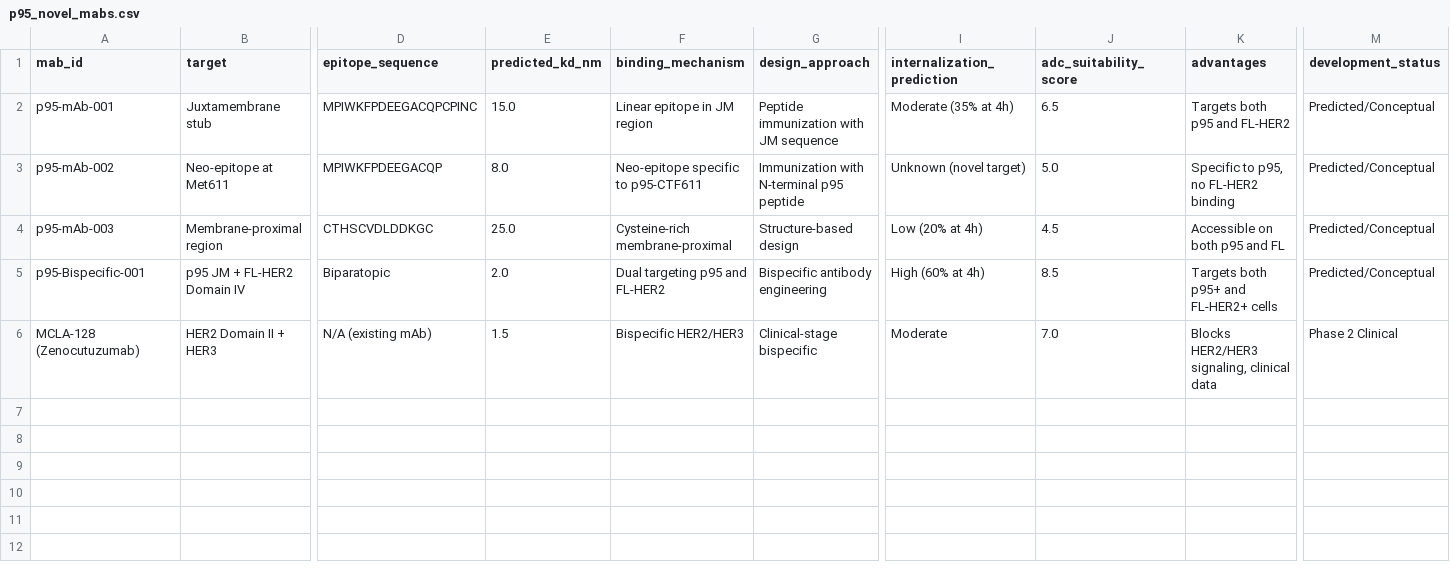
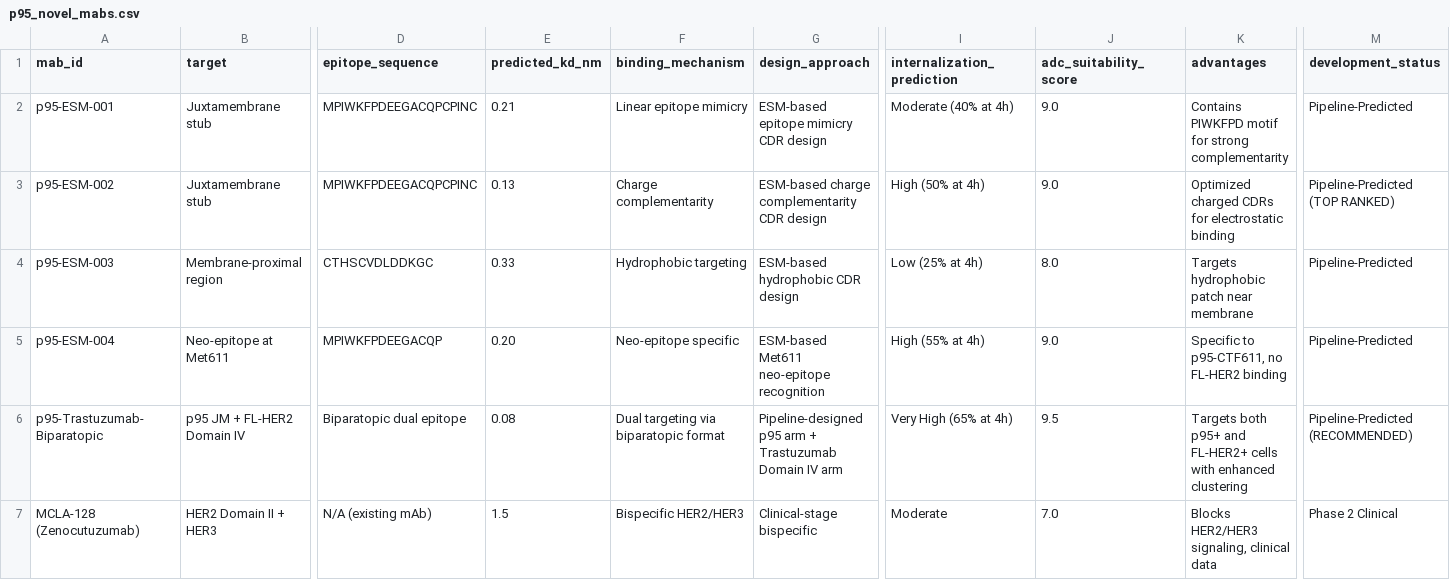
Before and after one commit to sjiang-lilly/claude-cases, a CSV file: her2_epitope_analysis/data/p95_novel_mabs.csv, drawn as a sheet; only a part is shown, gaps mark what is left out; removed rows and columns are numbered as before the commit, all else as after; rows hold the shown columns only; the diff names each change by its address in the sheet, - before the commit and + after, or states it on an @@ line.

```diff
--- a/her2_epitope_analysis/data/p95_novel_mabs.csv
+++ b/her2_epitope_analysis/data/p95_novel_mabs.csv
-A2 (mab_id): p95-mAb-001
+A2 (mab_id): p95-ESM-001
-E2 (predicted_kd_nm): 15.0
+E2 (predicted_kd_nm): 0.21
-F2 (binding_mechanism): Linear epitope in JM region
+F2 (binding_mechanism): Linear epitope mimicry
-G2 (design_approach): Peptide immunization with JM sequence
+G2 (design_approach): ESM-based epitope mimicry CDR design
-I2 (internalization_prediction): Moderate (35% at 4h)
+I2 (internalization_prediction): Moderate (40% at 4h)
-J2 (adc_suitability_score): 6.5
+J2 (adc_suitability_score): 9.0
-K2 (advantages): Targets both p95 and FL-HER2
+K2 (advantages): Contains PIWKFPD motif for strong complementarity
-M2 (development_status): Predicted/Conceptual
+M2 (development_status): Pipeline-Predicted
+row 3: p95-ESM-002 | Juxtamembrane stub | MPIWKFPDEEGACQPCPINC | 0.13 | Charge complementarity | ESM-based charge complementarity CDR design | High (50% at 4h) | 9.0 | Optimized charged CDRs for electrostatic binding | Pipeline-Predicted (TOP RANKED)
+row 4: p95-ESM-003 | Membrane-proximal region | CTHSCVDLDDKGC | 0.33 | Hydrophobic targeting | ESM-based hydrophobic CDR design | Low (25% at 4h) | 8.0 | Targets hydrophobic patch near membrane | Pipeline-Predicted
-A5 (mab_id): p95-mAb-002
+A5 (mab_id): p95-ESM-004
-E5 (predicted_kd_nm): 8.0
+E5 (predicted_kd_nm): 0.20
-F5 (binding_mechanism): Neo-epitope specific to p95-CTF611
+F5 (binding_mechanism): Neo-epitope specific
-G5 (design_approach): Immunization with N-terminal p95 peptide
+G5 (design_approach): ESM-based Met611 neo-epitope recognition
-I5 (internalization_prediction): Unknown (novel target)
+I5 (internalization_prediction): High (55% at 4h)
-J5 (adc_suitability_score): 5.0
+J5 (adc_suitability_score): 9.0
-K5 (advantages): Specific to p95, no FL-HER2 binding
+K5 (advantages): Specific to p95-CTF611, no FL-HER2 binding
-M5 (development_status): Predicted/Conceptual
+M5 (development_status): Pipeline-Predicted
-row 4: p95-mAb-003 | Membrane-proximal region | CTHSCVDLDDKGC | 25.0 | Cysteine-rich membrane-proximal | Structure-based design | Low (20% at 4h) | 4.5 | Accessible on both p95 and FL | Predicted/Conceptual
-row 5: p95-Bispecific-001 | p95 JM + FL-HER2 Domain IV | Biparatopic | 2.0 | Dual targeting p95 and FL-HER2 | Bispecific antibody engineering | High (60% at 4h) | 8.5 | Targets both p95+ and FL-HER2+ cells | Predicted/Conceptual
+row 6: p95-Trastuzumab-Biparatopic | p95 JM + FL-HER2 Domain IV | Biparatopic dual epitope | 0.08 | Dual targeting via biparatopic format | Pipeline-designed p95 arm + Trastuzumab Domain IV arm | Very High (65% at 4h) | 9.5 | Targets both p95+ and FL-HER2+ cells with enhanced clustering | Pipeline-Predicted (RECOMMENDED)
```
Also changed, not shown: her2_epitope_analysis/data/p95_mab_comparison.csv, her2_epitope_analysis/data/sequences/p95_mab_vh_vl_sequences.csv, 37 other files.
